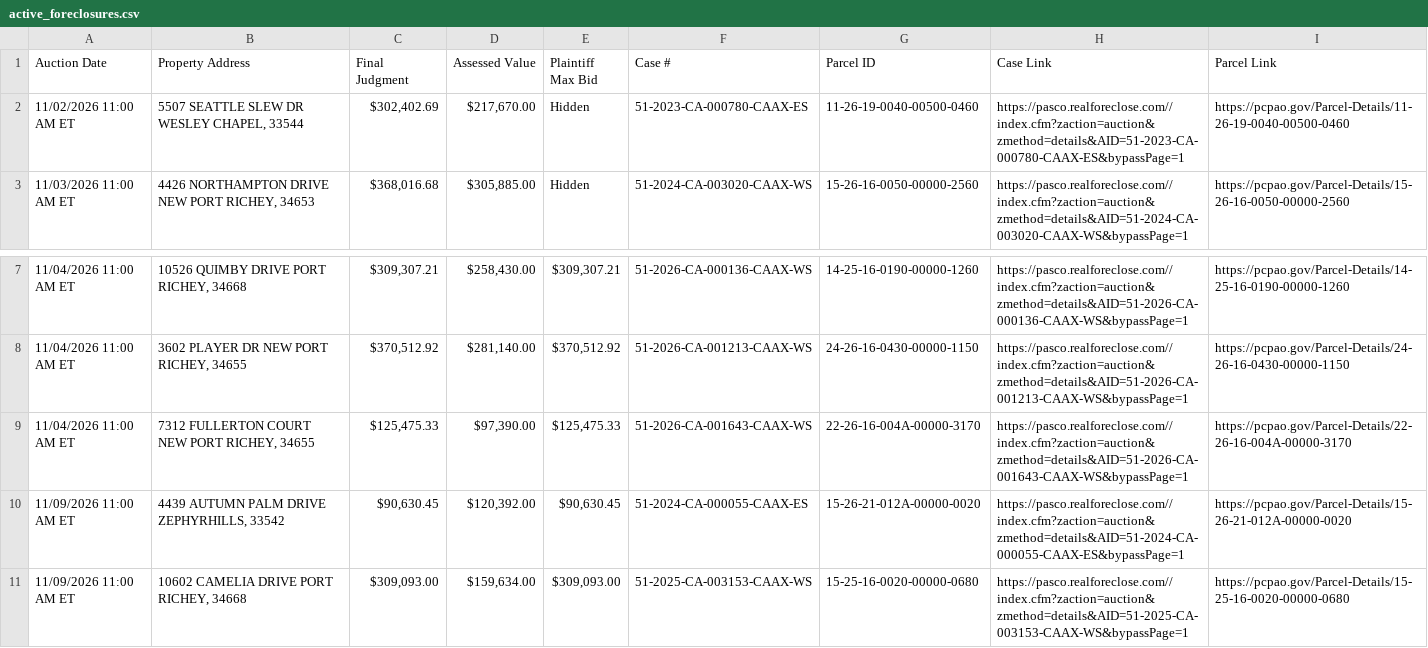
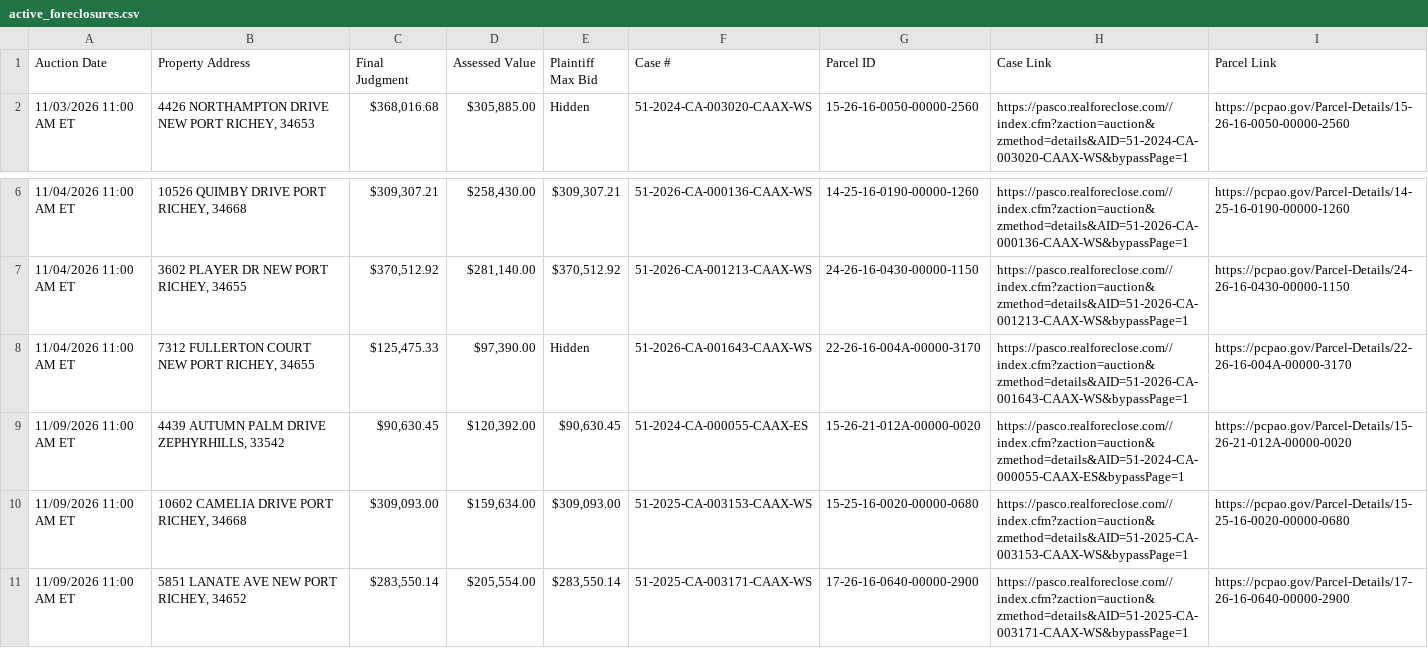
Before and after one commit to figlesias7/realforeclose-pasco, a CSV file: data/active_foreclosures.csv, drawn as a sheet; only a part is shown, gaps mark what is left out; the shorter side is filled out with more unchanged rows.

```diff
--- a/data/active_foreclosures.csv
+++ b/data/active_foreclosures.csv
@@ -1,3 +1,2 @@
 Auction Date,Property Address,Final Judgment,Assessed Value,Plaintiff Max Bid,Case #,Parcel ID,Case Link,Parcel Link
-11/02/2026 11:00 AM ET,"5507 SEATTLE SLEW DR WESLEY CHAPEL, 33544","$302,402.69","$217,670.00",Hidden,51-2023-CA-000780-CAAX-ES,11-26-19-0040-00500-0460,https://pasco.realforeclose.com//index.cfm?zaction=auction&zmethod=details&AID=51-2023-CA-000780-CAAX-ES&bypassPage=1,https://pcpao.gov/Parcel-Details/11-26-19-0040-00500-0460
 11/03/2026 11:00 AM ET,"4426 NORTHAMPTON DRIVE NEW PORT RICHEY, 34653","$368,016.68","$305,885.00",Hidden,51-2024-CA-003020-CAAX-WS,15-26-16-0050-00000-2560,https://pasco.realforeclose.com//index.cfm?zaction=auction&zmethod=details&AID=51-2024-CA-003020-CAAX-WS&bypassPage=1,https://pcpao.gov/Parcel-Details/15-26-16-0050-00000-2560
@@ -8,3 +7,3 @@ Auction Date,Property Address,Final Judgment,Assessed Value,Plaintiff Max Bid,Ca
 11/04/2026 11:00 AM ET,"3602 PLAYER DR NEW PORT RICHEY, 34655","$370,512.92","$281,140.00","$370,512.92",51-2026-CA-001213-CAAX-WS,24-26-16-0430-00000-1150,https://pasco.realforeclose.com//index.cfm?zaction=auction&zmethod=details&AID=51-2026-CA-001213-CAAX-WS&bypassPage=1,https://pcpao.gov/Parcel-Details/24-26-16-0430-00000-1150
-11/04/2026 11:00 AM ET,"7312 FULLERTON COURT NEW PORT RICHEY, 34655","$125,475.33","$97,390.00","$125,475.33",51-2026-CA-001643-CAAX-WS,22-26-16-004A-00000-3170,https://pasco.realforeclose.com//index.cfm?zaction=auction&zmethod=details&AID=51-2026-CA-001643-CAAX-WS&bypassPage=1,https://pcpao.gov/Parcel-Details/22-26-16-004A-00000-3170
+11/04/2026 11:00 AM ET,"7312 FULLERTON COURT NEW PORT RICHEY, 34655","$125,475.33","$97,390.00",Hidden,51-2026-CA-001643-CAAX-WS,22-26-16-004A-00000-3170,https://pasco.realforeclose.com//index.cfm?zaction=auction&zmethod=details&AID=51-2026-CA-001643-CAAX-WS&bypassPage=1,https://pcpao.gov/Parcel-Details/22-26-16-004A-00000-3170
 11/09/2026 11:00 AM ET,"4439 AUTUMN PALM DRIVE ZEPHYRHILLS, 33542","$90,630.45","$120,392.00","$90,630.45",51-2024-CA-000055-CAAX-ES,15-26-21-012A-00000-0020,https://pasco.realforeclose.com//index.cfm?zaction=auction&zmethod=details&AID=51-2024-CA-000055-CAAX-ES&bypassPage=1,https://pcpao.gov/Parcel-Details/15-26-21-012A-00000-0020
```
Also changed, not shown: data/event_log.csv, 3 other files.
